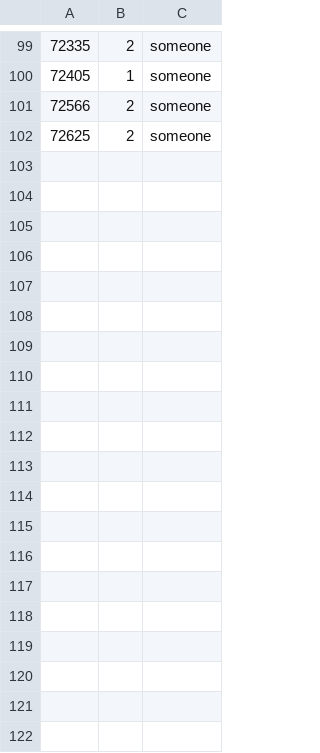
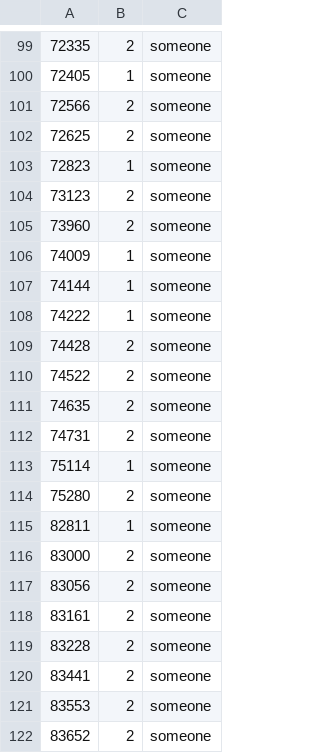
Before and after one commit to NamanJn/FinalProject, a CSV file: type_annotated.csv, drawn as a sheet; only a part is shown, gaps mark what is left out; the diff covers the shown part only.

Commit message:
annotated 50 more vids (now 150 vids annotated)

```diff
--- a/type_annotated.csv
+++ b/type_annotated.csv
@@ -102 +102,21 @@
 72625,2,someone
+72823,1,someone
+73123,2,someone
+73960,2,someone
+74009,1,someone
+74144,1,someone
+74222,1,someone
+74428,2,someone
+74522,2,someone
+74635,2,someone
+74731,2,someone
+75114,1,someone
+75280,2,someone
+82811,1,someone
+83000,2,someone
+83056,2,someone
+83161,2,someone
+83228,2,someone
+83441,2,someone
+83553,2,someone
+83652,2,someone
```
Also changed, not shown: 30 added rows elsewhere in this file, 2 other files.
